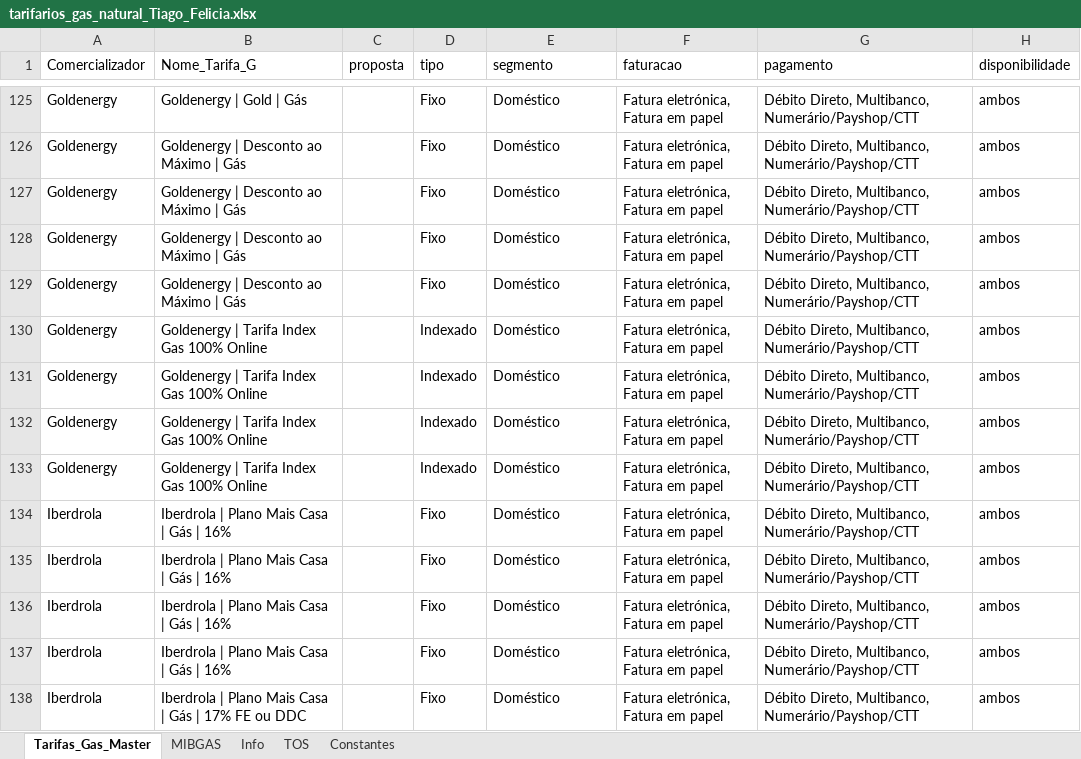
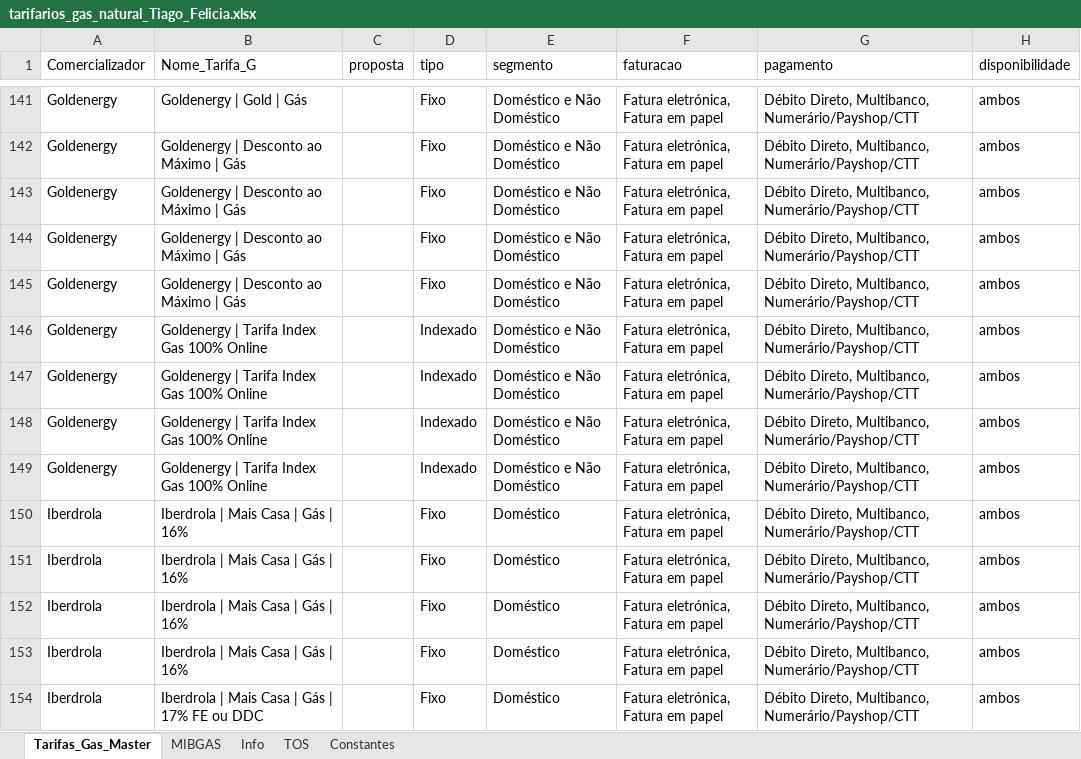
Before and after one commit to tiagofelicia/dados-energia, an Excel workbook: data/simuladores/simulador-tarifarios-gas/tarifarios_gas_natural_Tiago_Felicia.xlsx, sheet Tarifas_Gas_Master, drawn as a sheet; only a part is shown, gaps mark what is left out; values as stored, in another font and other column widths than the file's, no borders; addresses are those after the commit; the diff covers the shown part only; the diff names each change by its address in the sheet, - before the commit and + after, or states it on an @@ line.

```diff
--- a/data/simuladores/simulador-tarifarios-gas/tarifarios_gas_natural_Tiago_Felicia.xlsx (sheet Tarifas_Gas_Master)
+++ b/data/simuladores/simulador-tarifarios-gas/tarifarios_gas_natural_Tiago_Felicia.xlsx (sheet Tarifas_Gas_Master)
-E141:E149 (segmento): Doméstico
+E141:E149 (segmento): Doméstico e Não Doméstico
-B150:B153 (Nome_Tarifa_G): Iberdrola | Plano Mais Casa | Gás | 16%
+B150:B153 (Nome_Tarifa_G): Iberdrola | Mais Casa | Gás | 16%
-B154 (Nome_Tarifa_G): Iberdrola | Plano Mais Casa…
+B154 (Nome_Tarifa_G): Iberdrola | Mais Casa…
```
Also changed, not shown: other rows of this sheet.
